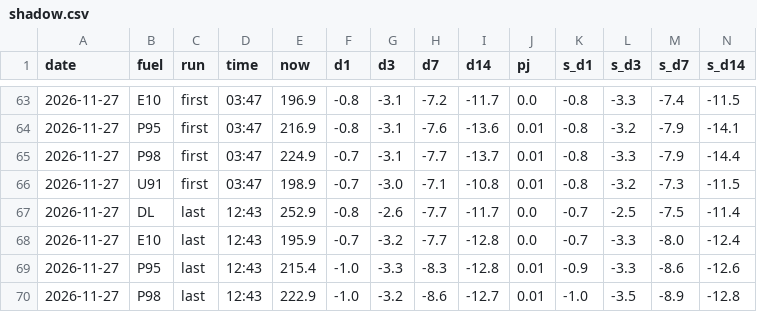
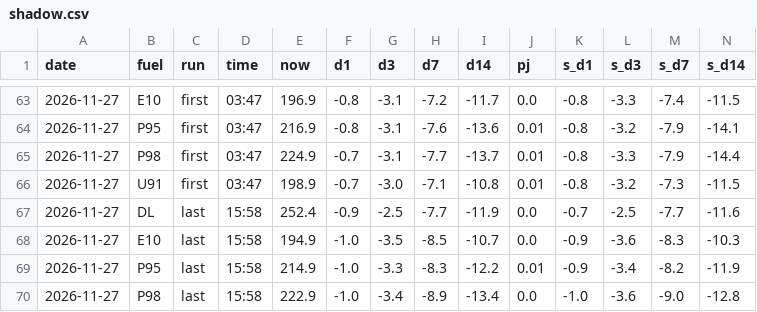
Before and after one commit to nathann2997/Bowser, a CSV file: store/shadow.csv, drawn as a sheet; only a part is shown, gaps mark what is left out; the diff covers the shown part only; the diff names each change by its address in the sheet, - before the commit and + after, or states it on an @@ line.

```diff
--- a/store/shadow.csv
+++ b/store/shadow.csv
-D67:D70 (time): 12:43
+D67:D70 (time): 15:58
-E67 (now): 252.9
+E67 (now): 252.4
-F67 (d1): -0.8
+F67 (d1): -0.9
-G67 (d3): -2.6
+G67 (d3): -2.5
-I67 (d14): -11.7
+I67 (d14): -11.9
-M67 (s_d7): -7.5
+M67 (s_d7): -7.7
-N67 (s_d14): -11.4
+N67 (s_d14): -11.6
-E68 (now): 195.9
+E68 (now): 194.9
-F68 (d1): -0.7
+F68 (d1): -1.0
-G68 (d3): -3.2
+G68 (d3): -3.5
-H68 (d7): -7.7
+H68 (d7): -8.5
-I68 (d14): -12.8
+I68 (d14): -10.7
-K68 (s_d1): -0.7
+K68 (s_d1): -0.9
-L68 (s_d3): -3.3
+L68 (s_d3): -3.6
-M68 (s_d7): -8.0
+M68 (s_d7): -8.3
-N68 (s_d14): -12.4
+N68 (s_d14): -10.3
-E69 (now): 215.4
+E69 (now): 214.9
-I69 (d14): -12.8
+I69 (d14): -12.2
-L69 (s_d3): -3.3
+L69 (s_d3): -3.4
-M69 (s_d7): -8.6
+M69 (s_d7): -8.2
-N69 (s_d14): -12.6
+N69 (s_d14): -11.9
-G70 (d3): -3.2
+G70 (d3): -3.4
-H70 (d7): -8.6
+H70 (d7): -8.9
-I70 (d14): -12.7
+I70 (d14): -13.4
-J70 (pj): 0.01
+J70 (pj): 0.0
-L70 (s_d3): -3.5
+L70 (s_d3): -3.6
-M70 (s_d7): -8.9
+M70 (s_d7): -9.0
```
Also changed, not shown: 9 edited cells elsewhere in this file, 4 other files.
